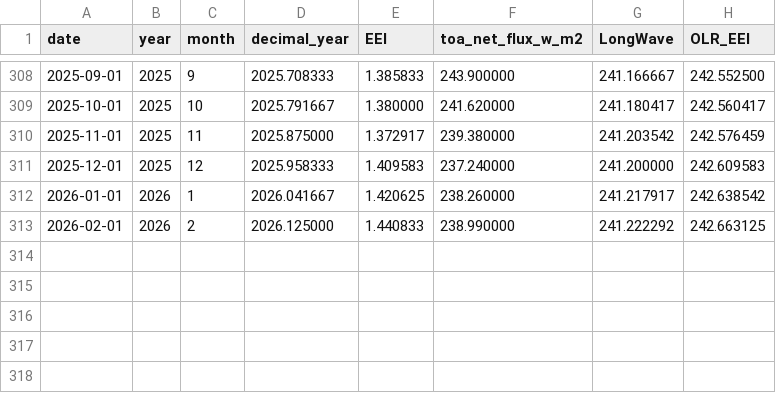
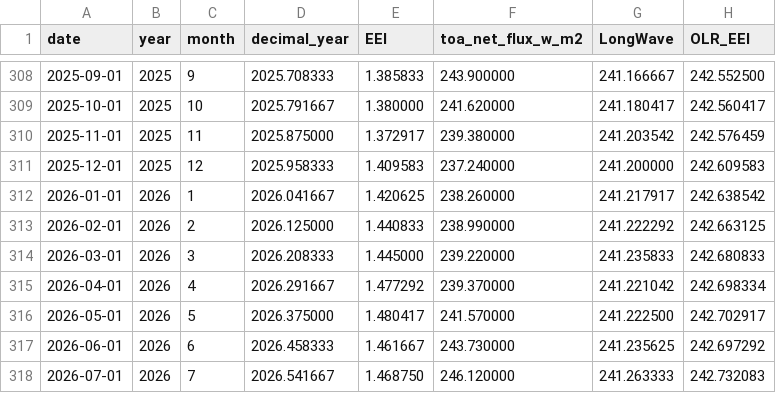
Before and after one commit to Boettcher1960/5_CO2_EEI_T, a CSV file: work/_66e_OLR.csv, drawn as a sheet; only a part is shown, gaps mark what is left out; the diff names each change by its address in the sheet, - before the commit and + after, or states it on an @@ line.

```diff
--- a/work/_66e_OLR.csv
+++ b/work/_66e_OLR.csv
+row 314: 2026-03-01 | 2026 | 3 | 2026.208333 | 1.445000 | 239.220000 | 241.235833 | 242.680833
+row 315: 2026-04-01 | 2026 | 4 | 2026.291667 | 1.477292 | 239.370000 | 241.221042 | 242.698334
+row 316: 2026-05-01 | 2026 | 5 | 2026.375000 | 1.480417 | 241.570000 | 241.222500 | 242.702917
+row 317: 2026-06-01 | 2026 | 6 | 2026.458333 | 1.461667 | 243.730000 | 241.235625 | 242.697292
+row 318: 2026-07-01 | 2026 | 7 | 2026.541667 | 1.468750 | 246.120000 | 241.263333 | 242.732083
```
Also changed, not shown: work/_66b_OLR.csv, work/_66c_OLR.csv, 4 other files.
